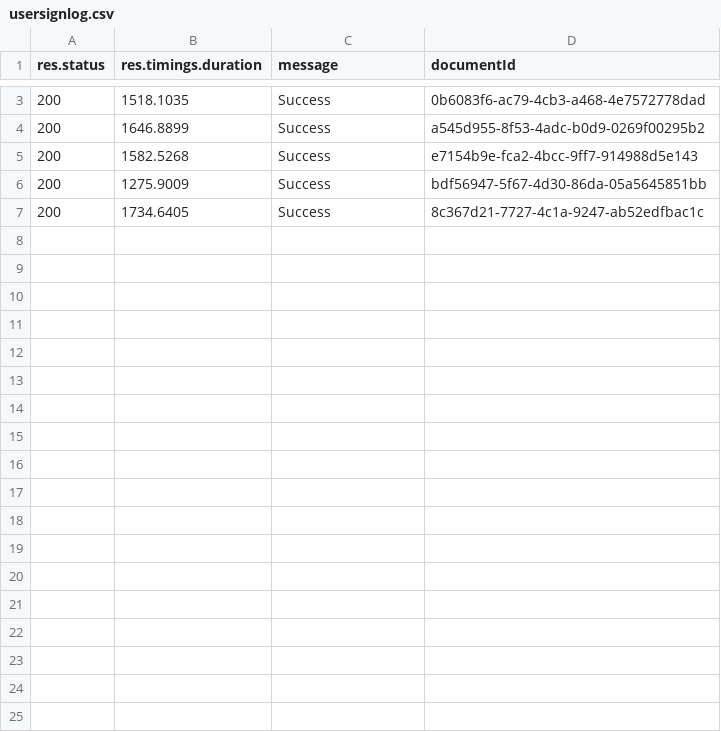
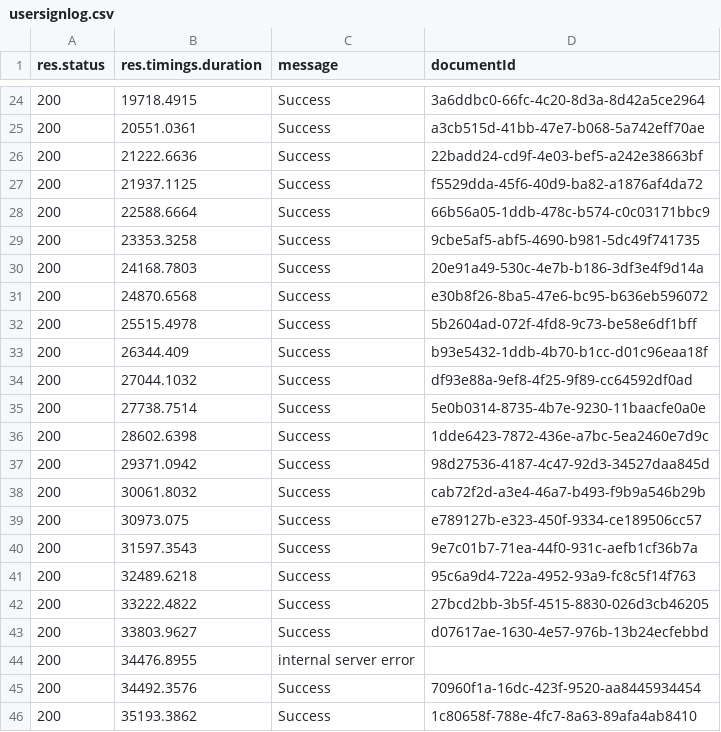
Before and after one commit to fay88888/performance-test, a CSV file: src/proddrcload/usersignlog.csv, drawn as a sheet; only a part is shown, gaps mark what is left out; the diff covers the shown part only.

```diff
--- a/src/proddrcload/usersignlog.csv
+++ b/src/proddrcload/usersignlog.csv
@@ -3,5 +24,23 @@
-200,1518.1035,Success,0b6083f6-ac79-4cb3-a468-4e7572778dad
-200,1646.8899,Success,a545d955-8f53-4adc-b0d9-0269f00295b2
-200,1582.5268,Success,e7154b9e-fca2-4bcc-9ff7-914988d5e143
-200,1275.9009,Success,bdf56947-5f67-4d30-86da-05a5645851bb
-200,1734.6405,Success,8c367d21-7727-4c1a-9247-ab52edfbac1c
+200,19718.4915,Success,3a6ddbc0-66fc-4c20-8d3a-8d42a5ce2964
+200,20551.0361,Success,a3cb515d-41bb-47e7-b068-5a742eff70ae
+200,21222.6636,Success,22badd24-cd9f-4e03-bef5-a242e38663bf
+200,21937.1125,Success,f5529dda-45f6-40d9-ba82-a1876af4da72
+200,22588.6664,Success,66b56a05-1ddb-478c-b574-c0c03171bbc9
+200,23353.3258,Success,9cbe5af5-abf5-4690-b981-5dc49f741735
+200,24168.7803,Success,20e91a49-530c-4e7b-b186-3df3e4f9d14a
+200,24870.6568,Success,e30b8f26-8ba5-47e6-bc95-b636eb596072
+200,25515.4978,Success,5b2604ad-072f-4fd8-9c73-be58e6df1bff
+200,26344.409,Success,b93e5432-1ddb-4b70-b1cc-d01c96eaa18f
+200,27044.1032,Success,df93e88a-9ef8-4f25-9f89-cc64592df0ad
+200,27738.7514,Success,5e0b0314-8735-4b7e-9230-11baacfe0a0e
+200,28602.6398,Success,1dde6423-7872-436e-a7bc-5ea2460e7d9c
+200,29371.0942,Success,98d27536-4187-4c47-92d3-34527daa845d
+200,30061.8032,Success,cab72f2d-a3e4-46a7-b493-f9b9a546b29b
+200,30973.075,Success,e789127b-e323-450f-9334-ce189506cc57
+200,31597.3543,Success,9e7c01b7-71ea-44f0-931c-aefb1cf36b7a
+200,32489.6218,Success,95c6a9d4-722a-4952-93a9-fc8c5f14f763
+200,33222.4822,Success,27bcd2bb-3b5f-4515-8830-026d3cb46205
+200,33803.9627,Success,d07617ae-1630-4e57-976b-13b24ecfebbd
+200,34476.8955,internal server error,
+200,34492.3576,Success,70960f1a-16dc-423f-9520-aa8445934454
+200,35193.3862,Success,1c80658f-788e-4fc7-8a63-89afa4ab8410
```
Also changed, not shown: 21 added rows and 2 edited cells elsewhere in this file, 56 other files.
